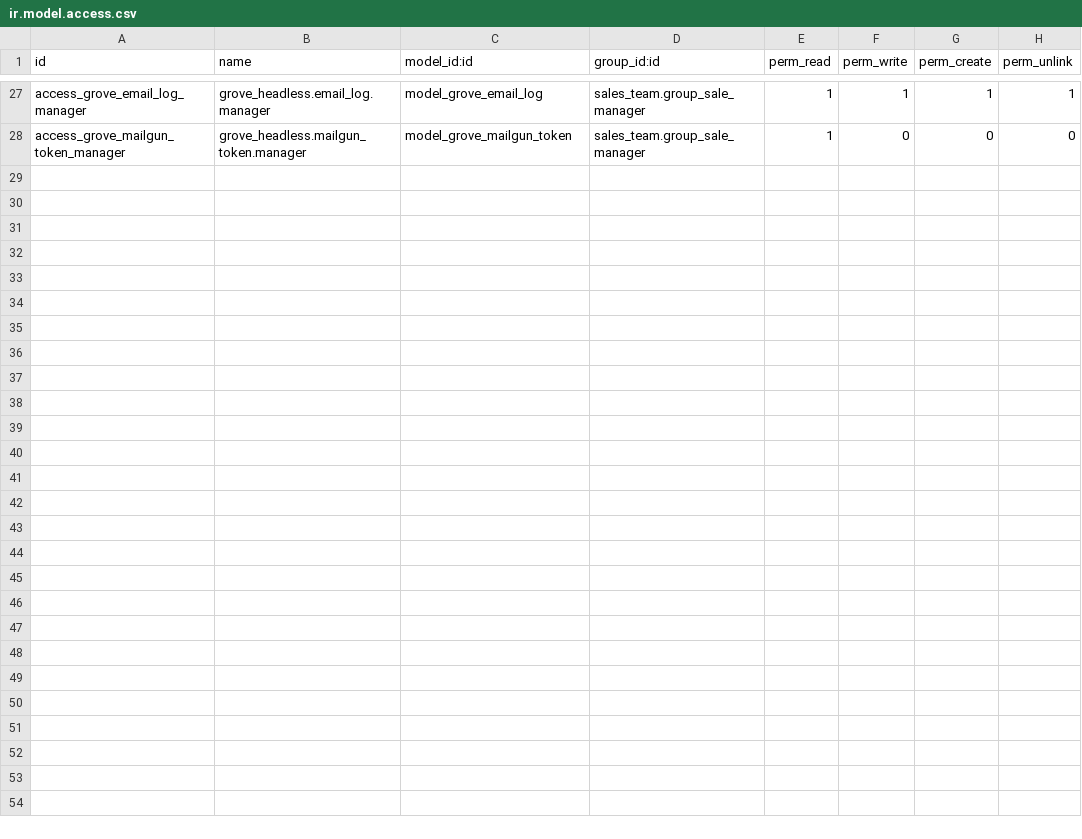
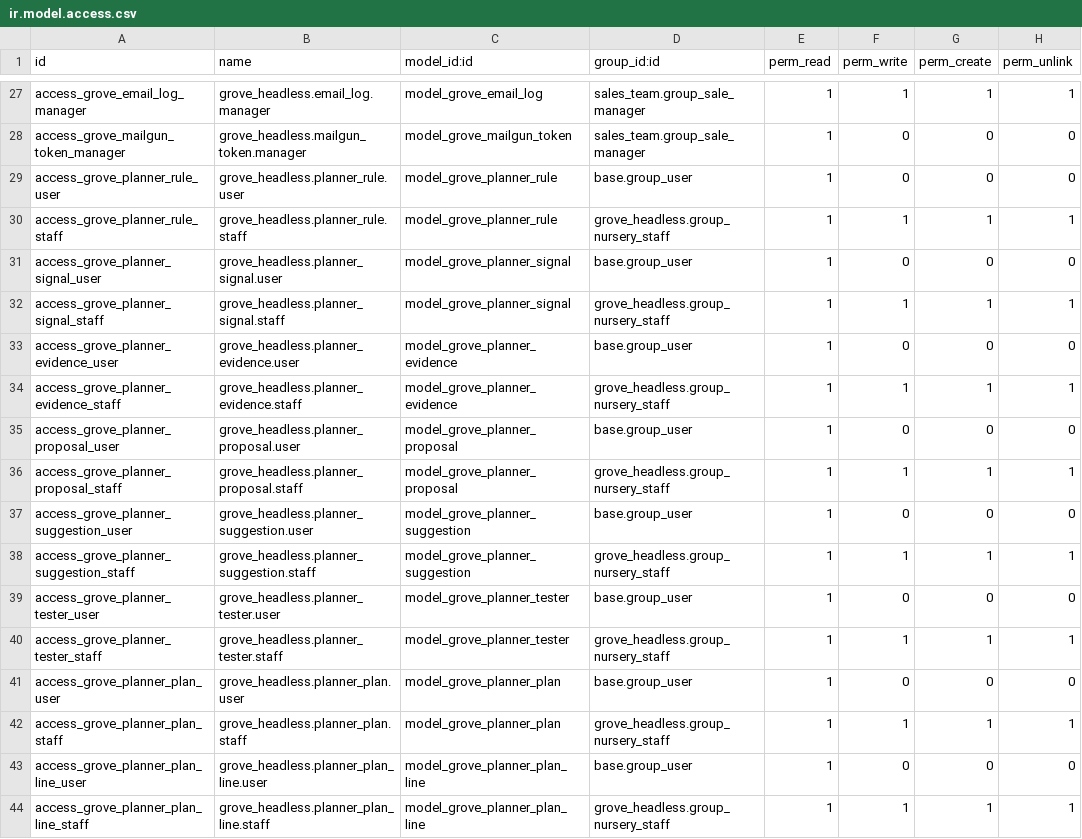
Before and after one commit to Goldberry-Playground/grove-odoo-modules, a CSV file: grove_headless/security/ir.model.access.csv, drawn as a sheet; only a part is shown, gaps mark what is left out.

Commit message:
feat(grove_headless): planner learning-loop models + rules (GOL-3549 §B)
Section B of the planner winter beta (spec 2026-10-21). Adds the seven
learning-loop models and their data:

- grove.planner.rule: the eight engine weights, tracked, seeded from the
  shipped constants (2, 1.5, 40, 4, 10, 10, 3, 2) for scope retail so the
  first feed changes nothing; rules_for_scope() feeds {key: value}.
- grove.planner.signal / evidence / proposal / suggestion / tester / plan
  (+ plan.line): anonymous signals, tester disputes, nightly proposals with a
  human accept gate, community suggestions, 90-day tester tokens, and saved
  plans with the staff-only Approve-as-guild phantom-BoM builder.
- cron_planner_learning: 30-day signal tally -> priority proposals, un-reviewed
  contradiction count -> product flag + cleared review, ops Discord summary.
  Machines propose; a named human accepts (accept writes through write(),
  stamps grove_facts_provenance proposal:<id>, clears grove_facts_reviewed).
- group_nursery_staff, per-model ACLs, planner_learning_enabled kill switch,
  nightly cron after the listing audit. Pure validators live in
  services/planner/rules.py so the routes and seed share one source of truth.

The cron's grove_planner_flagged write and the mushroom->fungal layer mapping
are guarded until beta A (GOL-3548) lands those; B stays loadable and green on
its own. Manifest -> 19.0.1.91.0.

Co-Authored-By: Paperclip <noreply@paperclip.ing>
Co-authored-by: Engineering - Ada <ada@goldberrygrove.farm>

```diff
--- a/grove_headless/security/ir.model.access.csv
+++ b/grove_headless/security/ir.model.access.csv
@@ -28 +28,17 @@ access_grove_email_log_manager,grove_headless.email_log.manager,model_grove_emai
 access_grove_mailgun_token_manager,grove_headless.mailgun_token.manager,model_grove_mailgun_token,sales_team.group_sale_manager,1,0,0,0
+access_grove_planner_rule_user,grove_headless.planner_rule.user,model_grove_planner_rule,base.group_user,1,0,0,0
+access_grove_planner_rule_staff,grove_headless.planner_rule.staff,model_grove_planner_rule,grove_headless.group_nursery_staff,1,1,1,1
+access_grove_planner_signal_user,grove_headless.planner_signal.user,model_grove_planner_signal,base.group_user,1,0,0,0
+access_grove_planner_signal_staff,grove_headless.planner_signal.staff,model_grove_planner_signal,grove_headless.group_nursery_staff,1,1,1,1
+access_grove_planner_evidence_user,grove_headless.planner_evidence.user,model_grove_planner_evidence,base.group_user,1,0,0,0
+access_grove_planner_evidence_staff,grove_headless.planner_evidence.staff,model_grove_planner_evidence,grove_headless.group_nursery_staff,1,1,1,1
+access_grove_planner_proposal_user,grove_headless.planner_proposal.user,model_grove_planner_proposal,base.group_user,1,0,0,0
+access_grove_planner_proposal_staff,grove_headless.planner_proposal.staff,model_grove_planner_proposal,grove_headless.group_nursery_staff,1,1,1,1
+access_grove_planner_suggestion_user,grove_headless.planner_suggestion.user,model_grove_planner_suggestion,base.group_user,1,0,0,0
+access_grove_planner_suggestion_staff,grove_headless.planner_suggestion.staff,model_grove_planner_suggestion,grove_headless.group_nursery_staff,1,1,1,1
+access_grove_planner_tester_user,grove_headless.planner_tester.user,model_grove_planner_tester,base.group_user,1,0,0,0
+access_grove_planner_tester_staff,grove_headless.planner_tester.staff,model_grove_planner_tester,grove_headless.group_nursery_staff,1,1,1,1
+access_grove_planner_plan_user,grove_headless.planner_plan.user,model_grove_planner_plan,base.group_user,1,0,0,0
+access_grove_planner_plan_staff,grove_headless.planner_plan.staff,model_grove_planner_plan,grove_headless.group_nursery_staff,1,1,1,1
+access_grove_planner_plan_line_user,grove_headless.planner_plan_line.user,model_grove_planner_plan_line,base.group_user,1,0,0,0
+access_grove_planner_plan_line_staff,grove_headless.planner_plan_line.staff,model_grove_planner_plan_line,grove_headless.group_nursery_staff,1,1,1,1
```
Also changed, not shown: 15 other files.
